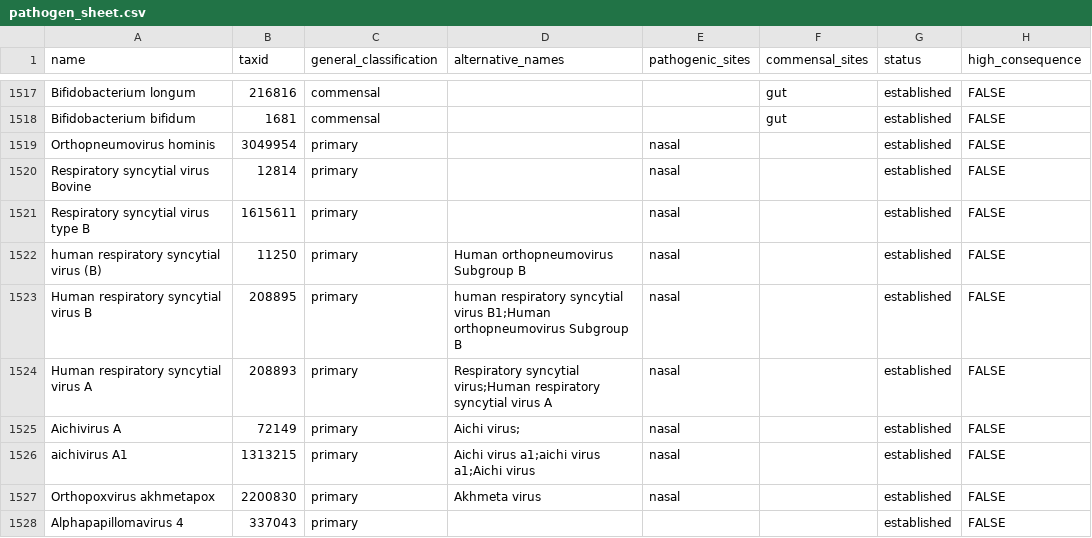
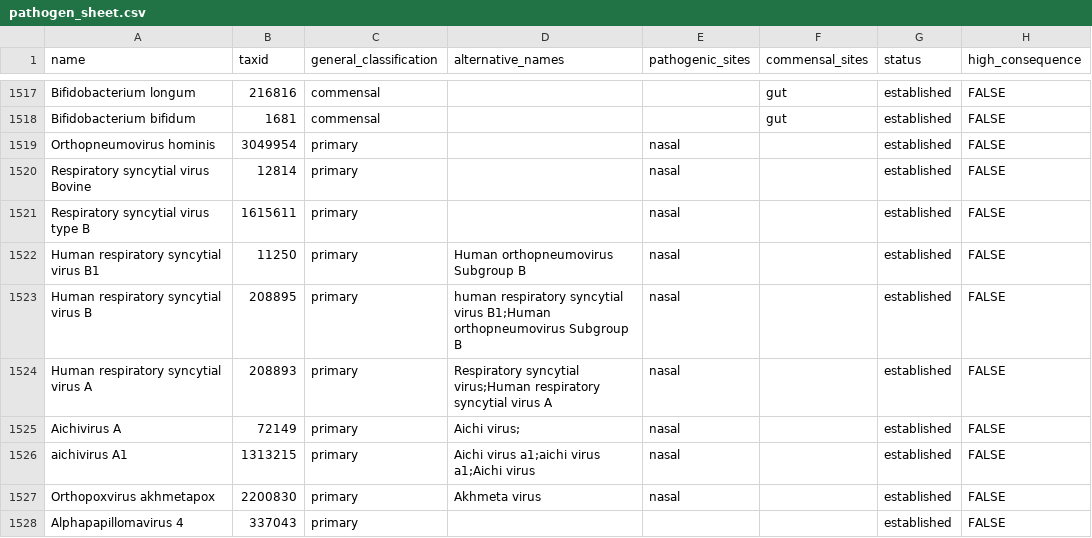
Before and after one commit to jhuapl-bio/taxtriage, a CSV file: assets/pathogen_sheet.csv, drawn as a sheet; only a part is shown, gaps mark what is left out; the diff names each change by its address in the sheet, - before the commit and + after, or states it on an @@ line.

```diff
--- a/assets/pathogen_sheet.csv
+++ b/assets/pathogen_sheet.csv
-A1522 (name): human respiratory syncytial virus (B)
+A1522 (name): Human respiratory syncytial virus B1
```
Also changed, not shown: 3 other files.
